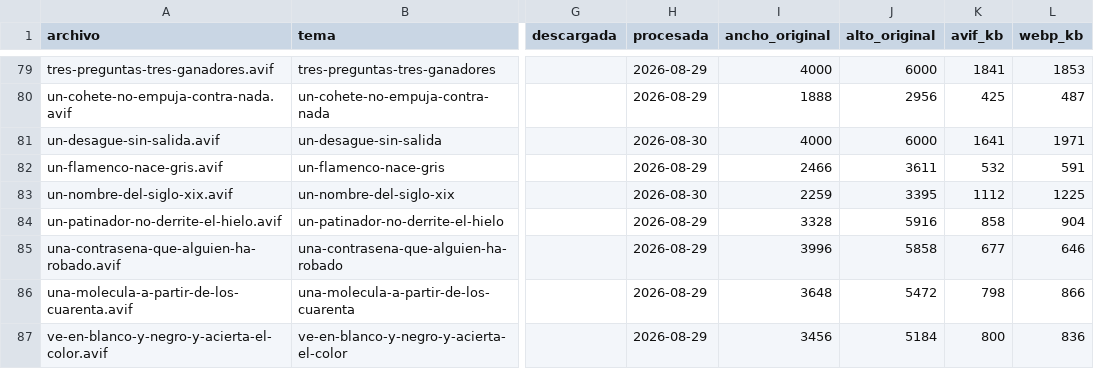
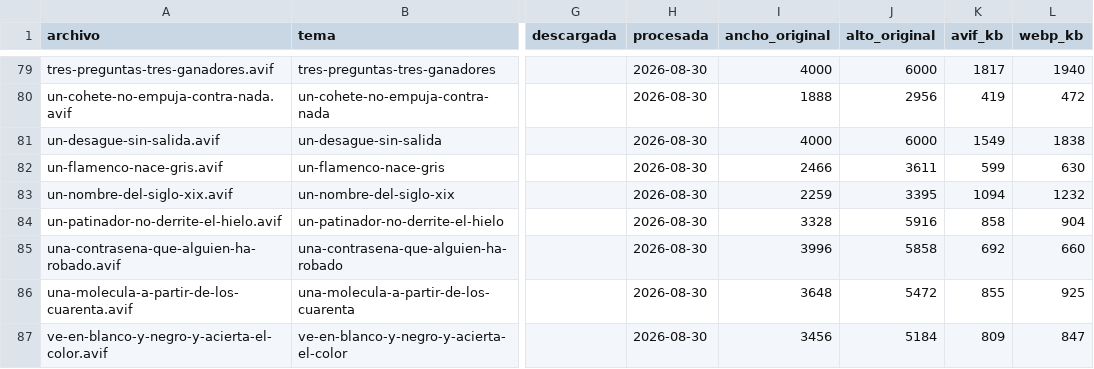
Before and after one commit to PabloVA02/PabloVA02, a CSV file: prototipo-microaprendizaje/assets/portadas.csv, drawn as a sheet; only a part is shown, gaps mark what is left out; the diff covers the shown part only; the diff names each change by its address in the sheet, - before the commit and + after, or states it on an @@ line.

```diff
--- a/prototipo-microaprendizaje/assets/portadas.csv
+++ b/prototipo-microaprendizaje/assets/portadas.csv
-H79:H80 (procesada): 2026-08-29
+H79:H80 (procesada): 2026-08-30
-K79 (avif_kb): 1841
+K79 (avif_kb): 1817
-L79 (webp_kb): 1853
+L79 (webp_kb): 1940
-K80 (avif_kb): 425
+K80 (avif_kb): 419
-L80 (webp_kb): 487
+L80 (webp_kb): 472
-K81 (avif_kb): 1641
+K81 (avif_kb): 1549
-L81 (webp_kb): 1971
+L81 (webp_kb): 1838
-H82 (procesada): 2026-08-29
+H82 (procesada): 2026-08-30
-K82 (avif_kb): 532
+K82 (avif_kb): 599
-L82 (webp_kb): 591
+L82 (webp_kb): 630
-K83 (avif_kb): 1112
+K83 (avif_kb): 1094
-L83 (webp_kb): 1225
+L83 (webp_kb): 1232
-H84:H87 (procesada): 2026-08-29
+H84:H87 (procesada): 2026-08-30
-K85 (avif_kb): 677
+K85 (avif_kb): 692
-L85 (webp_kb): 646
+L85 (webp_kb): 660
-K86 (avif_kb): 798
+K86 (avif_kb): 855
-L86 (webp_kb): 866
+L86 (webp_kb): 925
-K87 (avif_kb): 800
+K87 (avif_kb): 809
-L87 (webp_kb): 836
+L87 (webp_kb): 847
```
Also changed, not shown: 39 edited cells elsewhere in this file, 42 other files.
